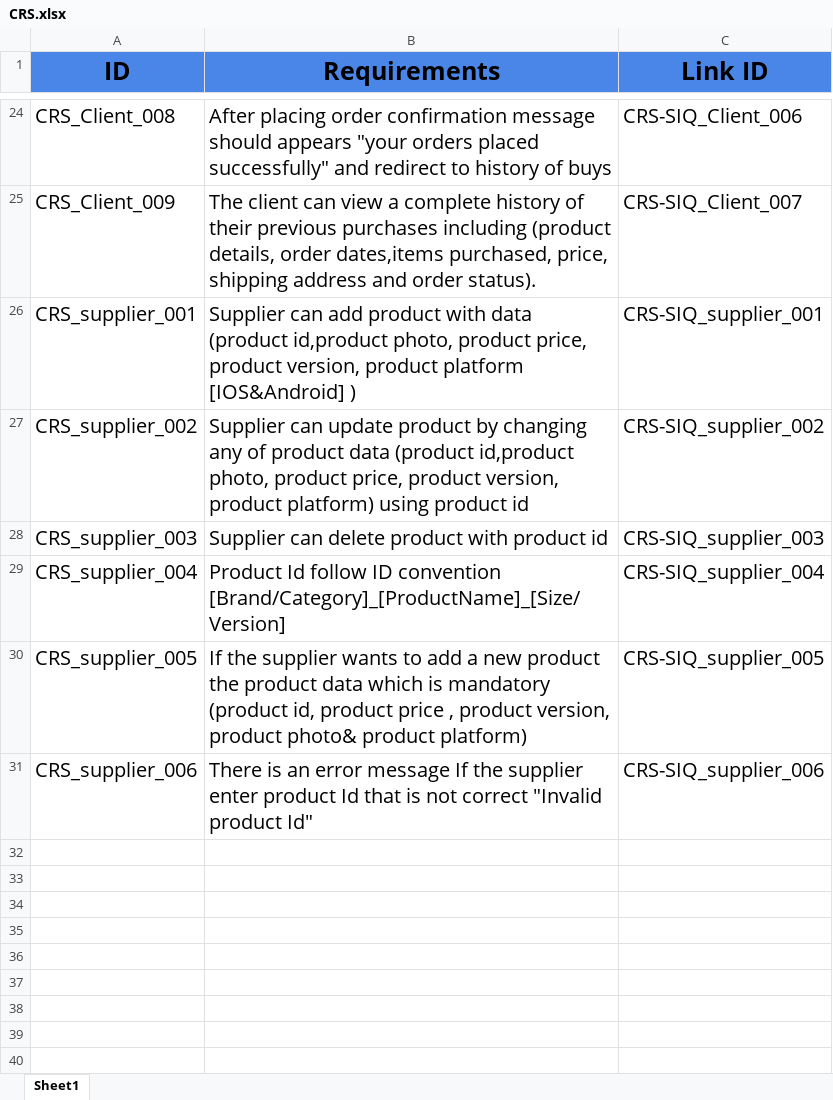
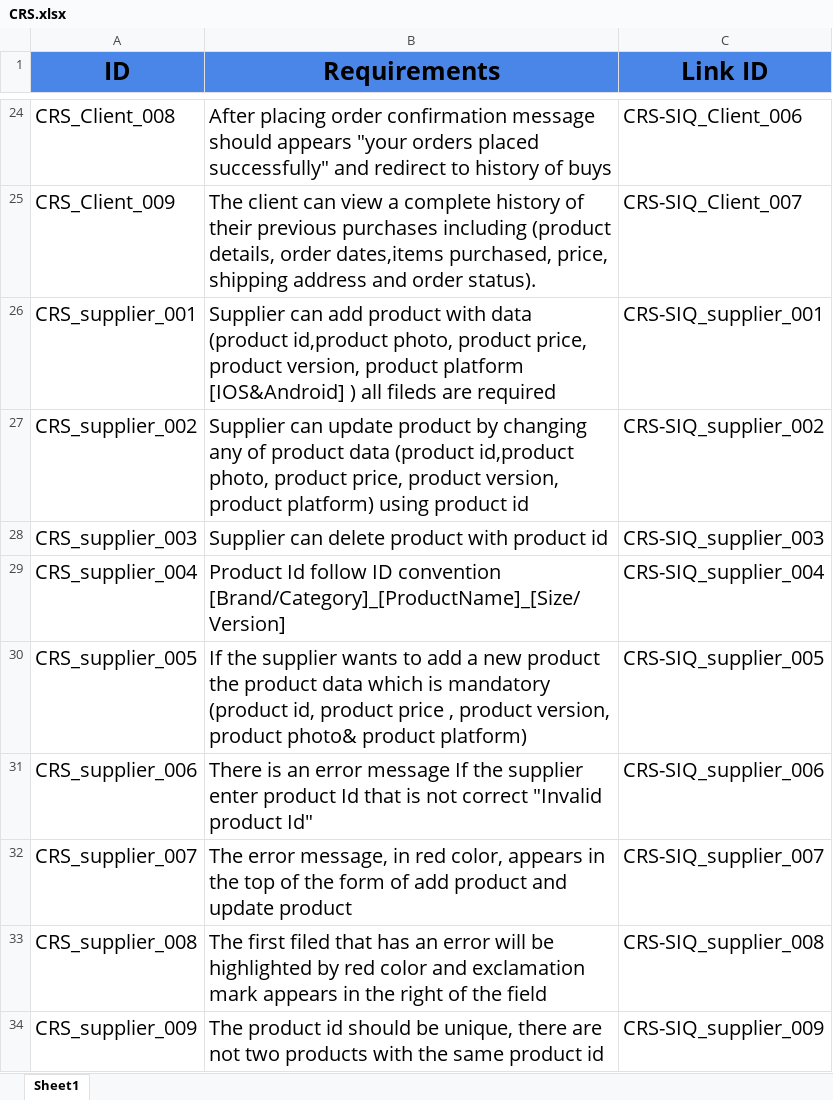
Before and after one commit to abdallahEl-Karamany/Online-Mobile-Store-WebSite, an Excel workbook: Requirments/CRS.xlsx, sheet Sheet1, drawn as a sheet; only a part is shown, gaps mark what is left out; values as stored, in another font and other column widths than the file's, no borders; the diff names each change by its address in the sheet, - before the commit and + after, or states it on an @@ line.

Commit message:
updating CRS-SIQ & CRS & SRS fro supplier feature

```diff
--- a/Requirments/CRS.xlsx (sheet Sheet1)
+++ b/Requirments/CRS.xlsx (sheet Sheet1)
-B26 (Requirements): …[IOS&Android] )
+B26 (Requirements): …[IOS&Android] ) all fileds are required
+row 32: CRS_supplier_007 | The error message, in red color, appears in the top of the form of add product and update product | CRS-SIQ_supplier_007
+row 33: CRS_supplier_008 | The first filed that has an error will be highlighted by red color and exclamation mark appears in the right of the field | CRS-SIQ_supplier_008
+row 34: CRS_supplier_009 | The product id should be unique, there are not two products with the same product id | CRS-SIQ_supplier_009
```
Also changed, not shown: Requirments/CRS-SIQ.xlsx, Requirments/SRS.xlsx.
